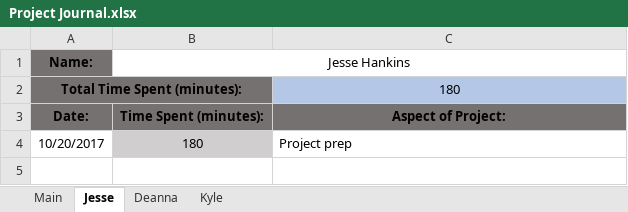
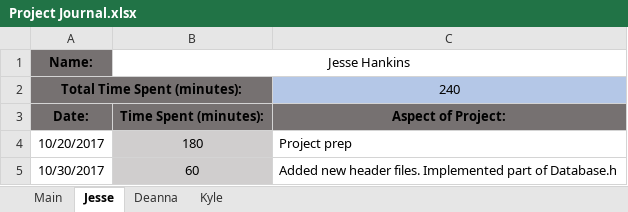
Before and after one commit to j-ss-h/ProjectRobot, an Excel workbook: Project Journal.xlsx, sheet Jesse, drawn as a sheet; values as stored, in another font and other column widths than the file's, no borders; the diff names each change by its address in the sheet, - before the commit and + after, or states it on an @@ line.

Commit message:
Updated project journal time

```diff
--- a/Project Journal.xlsx (sheet Jesse)
+++ b/Project Journal.xlsx (sheet Jesse)
-C2: 180
+C2: 240
+row 5: 10/30/2017 | 60 | Added new header files. Implemented part of Database.h
```
Also changed, not shown: sheet Main.
